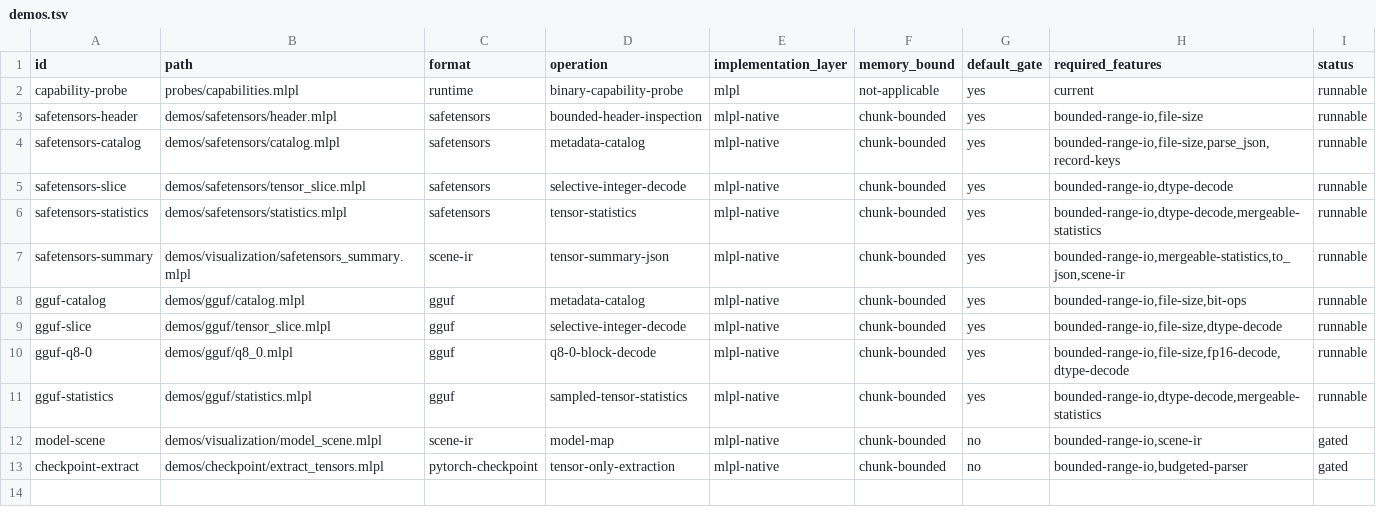
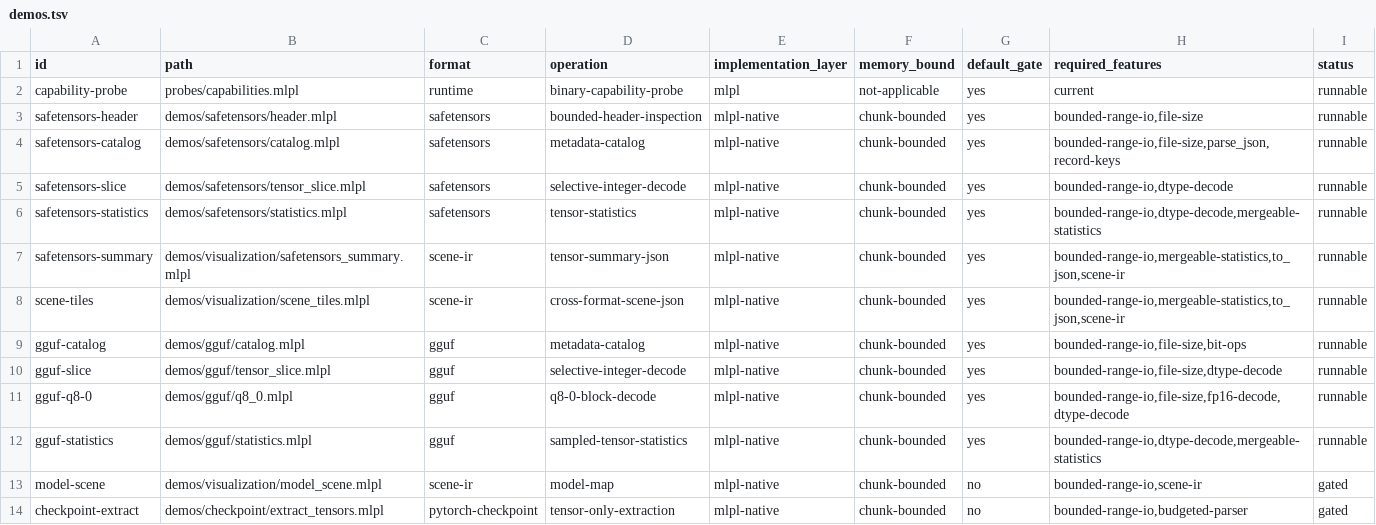
Before and after one commit to sw-ml-study/demo-ml-utils, a TSV file: catalog/demos.tsv, drawn as a sheet; the diff names each change by its address in the sheet, - before the commit and + after, or states it on an @@ line.

Commit message:
Add cross-format scene tile IR
Archive the completed GGUF saga and start model-visualization with a versioned renderer-neutral scene containing bounded Safetensors and GGUF tiles, stable provenance IDs, and an explicit comparison link.

Enforce object, link, label, output, JSON depth, and element budgets; add literal golden JSON, round-trip and malformed validation, a narrated default-gate demo, and reconciled roadmap documentation.

```diff
--- a/catalog/demos.tsv
+++ b/catalog/demos.tsv
+row 8: scene-tiles | demos/visualization/scene_tiles.mlpl | scene-ir | cross-format-scene-json | mlpl-native | chunk-bounded | yes | bounded-range-io,mergeable-statistics,to_json,scene-ir | runnable
```
Also changed, not shown: 38 other files.
